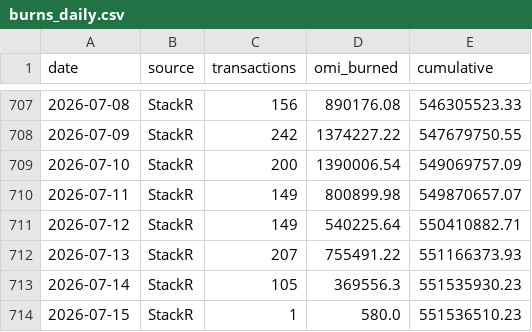
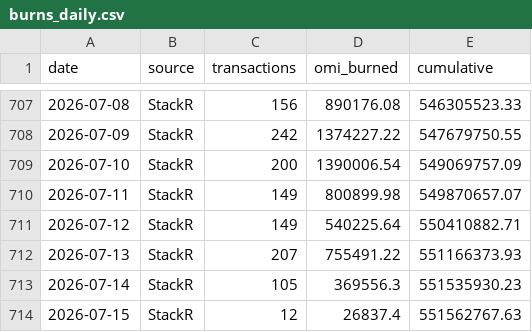
Before and after one commit to fanablefrance/jetonveve, a CSV file: data/burns_daily.csv, drawn as a sheet; only a part is shown, gaps mark what is left out.

```diff
--- a/data/burns_daily.csv
+++ b/data/burns_daily.csv
@@ -713,2 +713,2 @@ date,source,transactions,omi_burned,cumulative
 2026-07-14,StackR,105,369556.3,551535930.23
-2026-07-15,StackR,1,580.0,551536510.23
+2026-07-15,StackR,12,26837.4,551562767.63
```
Also changed, not shown: data/burns_split_daily.csv, 1 other file.
